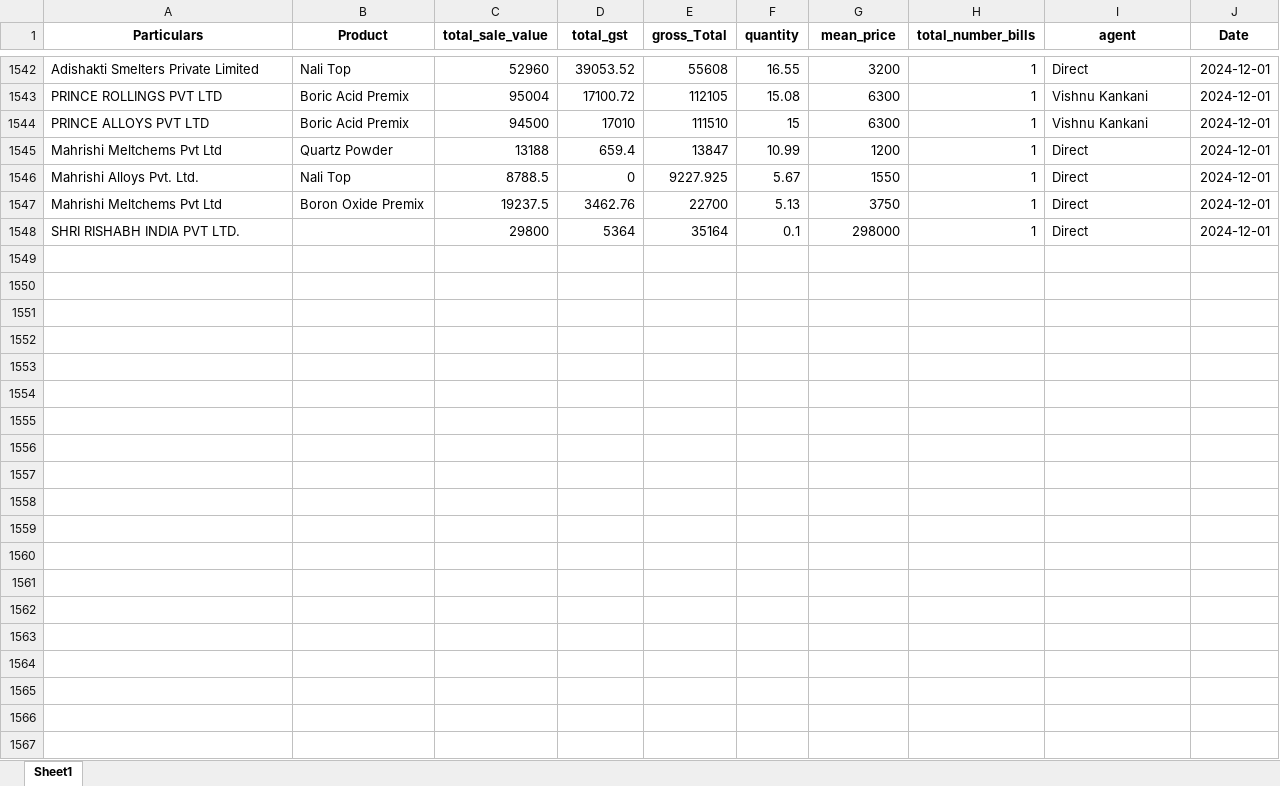
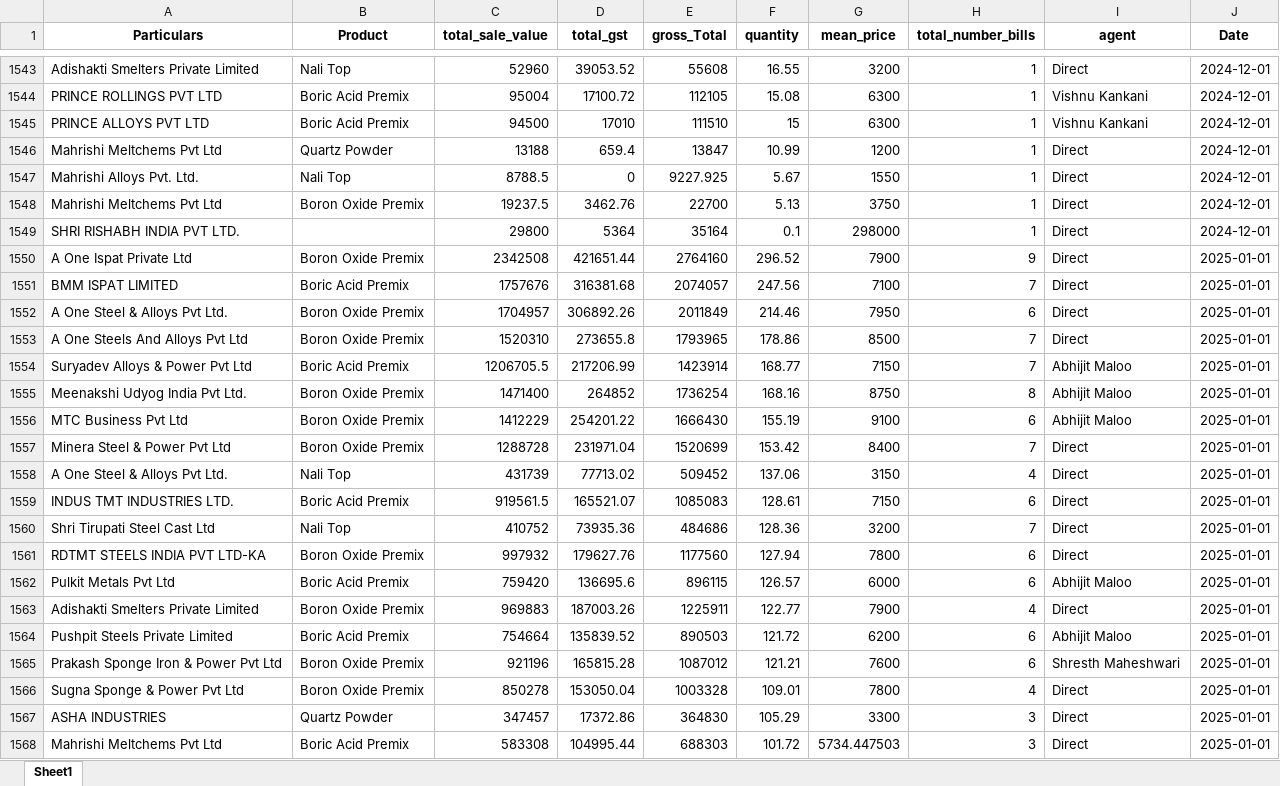
Before and after one commit to obhutara/SalesDashboard, an Excel workbook: src/customers.xlsx, sheet Sheet1, drawn as a sheet; only a part is shown, gaps mark what is left out; values as stored, in another font and other column widths than the file's, no borders; the diff covers the shown part only; the diff names each change by its address in the sheet, - before the commit and + after, or states it on an @@ line.

```diff
--- a/src/customers.xlsx (sheet Sheet1)
+++ b/src/customers.xlsx (sheet Sheet1)
+row 1550: A One Ispat Private Ltd | Boron Oxide Premix | 2342508 | 421651.44 | 2764160 | 296.52 | 7900 | 9 | Direct | 2025-01-01
+row 1551: BMM ISPAT LIMITED | Boric Acid Premix | 1757676 | 316381.68 | 2074057 | 247.56 | 7100 | 7 | Direct | 2025-01-01
+row 1552: A One Steel & Alloys Pvt Ltd. | Boron Oxide Premix | 1704957 | 306892.26 | 2011849 | 214.46 | 7950 | 6 | Direct | 2025-01-01
+row 1553: A One Steels And Alloys Pvt Ltd | Boron Oxide Premix | 1520310 | 273655.8 | 1793965 | 178.86 | 8500 | 7 | Direct | 2025-01-01
+row 1554: Suryadev Alloys & Power Pvt Ltd | Boric Acid Premix | 1206705.5 | 217206.99 | 1423914 | 168.77 | 7150 | 7 | Abhijit Maloo | 2025-01-01
+row 1555: Meenakshi Udyog India Pvt Ltd. | Boron Oxide Premix | 1471400 | 264852 | 1736254 | 168.16 | 8750 | 8 | Abhijit Maloo | 2025-01-01
+row 1556: MTC Business Pvt Ltd | Boron Oxide Premix | 1412229 | 254201.22 | 1666430 | 155.19 | 9100 | 6 | Abhijit Maloo | 2025-01-01
+row 1557: Minera Steel & Power Pvt Ltd | Boron Oxide Premix | 1288728 | 231971.04 | 1520699 | 153.42 | 8400 | 7 | Direct | 2025-01-01
+row 1558: A One Steel & Alloys Pvt Ltd. | Nali Top | 431739 | 77713.02 | 509452 | 137.06 | 3150 | 4 | Direct | 2025-01-01
+row 1559: INDUS TMT INDUSTRIES LTD. | Boric Acid Premix | 919561.5 | 165521.07 | 1085083 | 128.61 | 7150 | 6 | Direct | 2025-01-01
+row 1560: Shri Tirupati Steel Cast Ltd | Nali Top | 410752 | 73935.36 | 484686 | 128.36 | 3200 | 7 | Direct | 2025-01-01
+row 1561: RDTMT STEELS INDIA PVT LTD-KA | Boron Oxide Premix | 997932 | 179627.76 | 1177560 | 127.94 | 7800 | 6 | Direct | 2025-01-01
+row 1562: Pulkit Metals Pvt Ltd | Boric Acid Premix | 759420 | 136695.6 | 896115 | 126.57 | 6000 | 6 | Abhijit Maloo | 2025-01-01
+row 1563: Adishakti Smelters Private Limited | Boron Oxide Premix | 969883 | 187003.26 | 1225911 | 122.77 | 7900 | 4 | Direct | 2025-01-01
+row 1564: Pushpit Steels Private Limited | Boric Acid Premix | 754664 | 135839.52 | 890503 | 121.72 | 6200 | 6 | Abhijit Maloo | 2025-01-01
+row 1565: Prakash Sponge Iron & Power Pvt Ltd | Boron Oxide Premix | 921196 | 165815.28 | 1087012 | 121.21 | 7600 | 6 | Shresth Maheshwari | 2025-01-01
+row 1566: Sugna Sponge & Power Pvt Ltd | Boron Oxide Premix | 850278 | 153050.04 | 1003328 | 109.01 | 7800 | 4 | Direct | 2025-01-01
+row 1567: ASHA INDUSTRIES | Quartz Powder | 347457 | 17372.86 | 364830 | 105.29 | 3300 | 3 | Direct | 2025-01-01
+row 1568: Mahrishi Meltchems Pvt Ltd | Boric Acid Premix | 583308 | 104995.44 | 688303 | 101.72 | 5734.447503 | 3 | Direct | 2025-01-01
```
Also changed, not shown: 45 added rows and 1 removed row elsewhere in this sheet, 1 other file.
